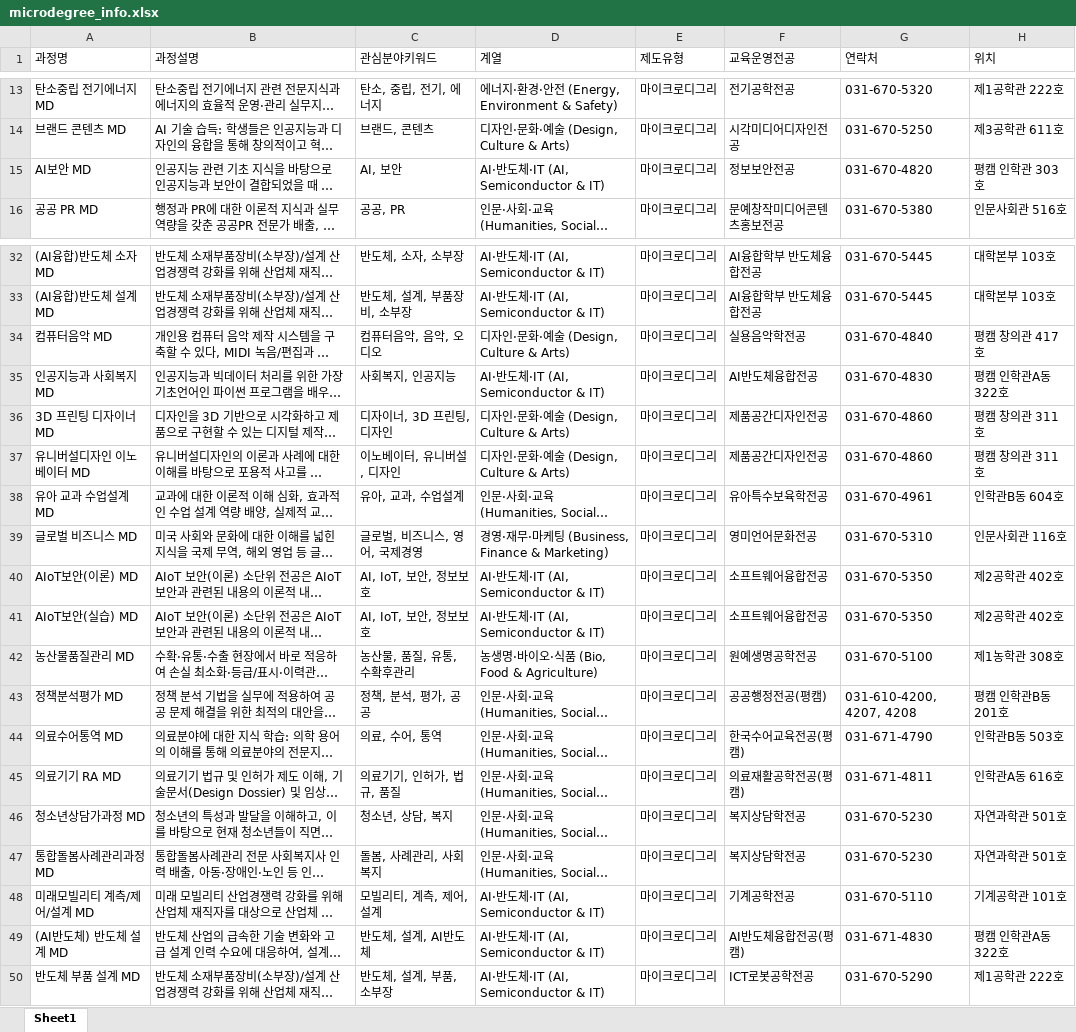
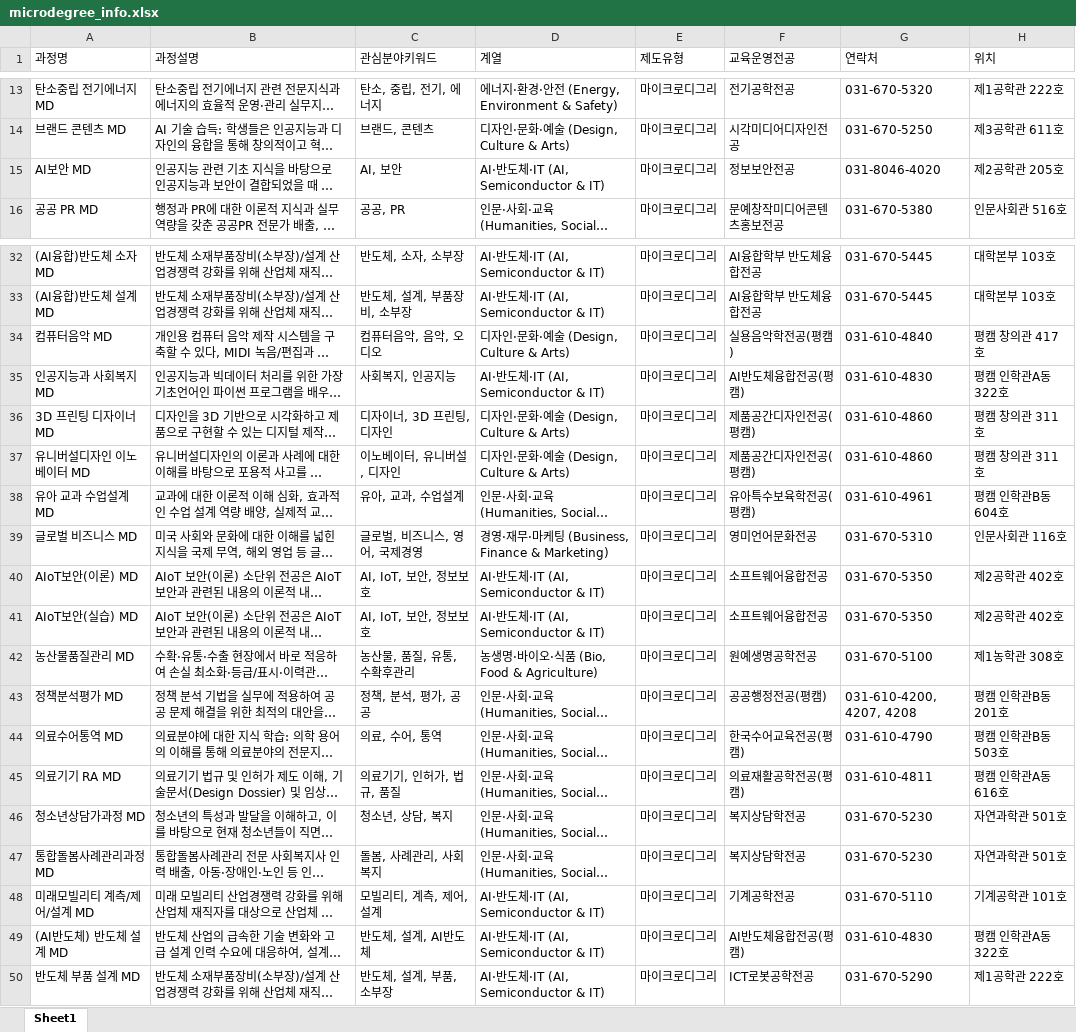
Before and after one commit to hknu-academic/gemini-chat-app, an Excel workbook: data/microdegree_info.xlsx, sheet Sheet1, drawn as a sheet; only a part is shown, gaps mark what is left out; long unchanged cells end in …; values as stored, in another font and other column widths than the file's, no borders; the diff names each change by its address in the sheet, - before the commit and + after, or states it on an @@ line.

Commit message:
Add files via upload

```diff
--- a/data/microdegree_info.xlsx (sheet Sheet1)
+++ b/data/microdegree_info.xlsx (sheet Sheet1)
-G15 (연락처): 031-670-4820
+G15 (연락처): 031-8046-4020
-H15 (위치): 평캠 인학관 303호
+H15 (위치): 제2공학관 205호
-F34 (교육운영전공): 실용음악학전공
+F34 (교육운영전공): 실용음악학전공(평캠)
-G34 (연락처): 031-670-4840
+G34 (연락처): 031-610-4840
-F35 (교육운영전공): AI반도체융합전공
+F35 (교육운영전공): AI반도체융합전공(평캠)
-G35 (연락처): 031-670-4830
+G35 (연락처): 031-610-4830
-F36:F37 (교육운영전공): 제품공간디자인전공
+F36:F37 (교육운영전공): 제품공간디자인전공(평캠)
-G36:G37 (연락처): 031-670-4860
+G36:G37 (연락처): 031-610-4860
-F38 (교육운영전공): 유아특수보육학전공
+F38 (교육운영전공): 유아특수보육학전공(평캠)
-G38 (연락처): 031-670-4961
+G38 (연락처): 031-610-4961
-H38 (위치): 인학관B동 604호
+H38 (위치): 평캠 인학관B동 604호
-G44 (연락처): 031-671-4790
+G44 (연락처): 031-610-4790
-H44 (위치): 인학관B동 503호
+H44 (위치): 평캠 인학관B동 503호
-G45 (연락처): 031-671-4811
+G45 (연락처): 031-610-4811
-H45 (위치): 인학관A동 616호
+H45 (위치): 평캠 인학관A동 616호
-G49 (연락처): 031-671-4830
+G49 (연락처): 031-610-4830
```
